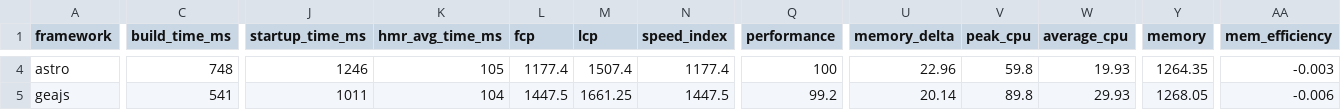
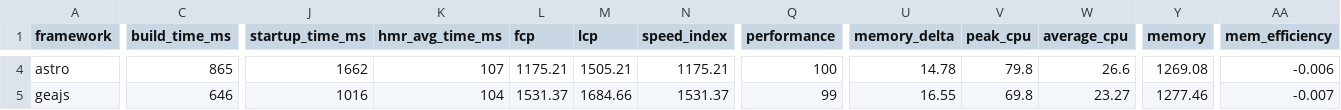
Before and after one commit to nigrosimone/framework-benchmarks, a TSV file: summary/summary.tsv, drawn as a sheet; only a part is shown, gaps mark what is left out; the diff covers the shown part only; the diff names each change by its address in the sheet, - before the commit and + after, or states it on an @@ line.

```diff
--- a/summary/summary.tsv
+++ b/summary/summary.tsv
-C4 (build_time_ms): 748
+C4 (build_time_ms): 865
-J4 (startup_time_ms): 1246
+J4 (startup_time_ms): 1662
-K4 (hmr_avg_time_ms): 105
+K4 (hmr_avg_time_ms): 107
-L4 (fcp): 1177.4
+L4 (fcp): 1175.21
-M4 (lcp): 1507.4
+M4 (lcp): 1505.21
-N4 (speed_index): 1177.4
+N4 (speed_index): 1175.21
-U4 (memory_delta): 22.96
+U4 (memory_delta): 14.78
-V4 (peak_cpu): 59.8
+V4 (peak_cpu): 79.8
-W4 (average_cpu): 19.93
+W4 (average_cpu): 26.6
-Y4 (memory): 1264.35
+Y4 (memory): 1269.08
-AA4 (mem_efficiency): -0.003
+AA4 (mem_efficiency): -0.006
-C5 (build_time_ms): 541
+C5 (build_time_ms): 646
-J5 (startup_time_ms): 1011
+J5 (startup_time_ms): 1016
-L5 (fcp): 1447.5
+L5 (fcp): 1531.37
-M5 (lcp): 1661.25
+M5 (lcp): 1684.66
-N5 (speed_index): 1447.5
+N5 (speed_index): 1531.37
-Q5 (performance): 99.2
+Q5 (performance): 99
-U5 (memory_delta): 20.14
+U5 (memory_delta): 16.55
-V5 (peak_cpu): 89.8
+V5 (peak_cpu): 69.8
-W5 (average_cpu): 29.93
+W5 (average_cpu): 23.27
-Y5 (memory): 1268.05
+Y5 (memory): 1277.46
-AA5 (mem_efficiency): -0.006
+AA5 (mem_efficiency): -0.007
```
Also changed, not shown: 156 edited cells elsewhere in this file, 24 other files.
